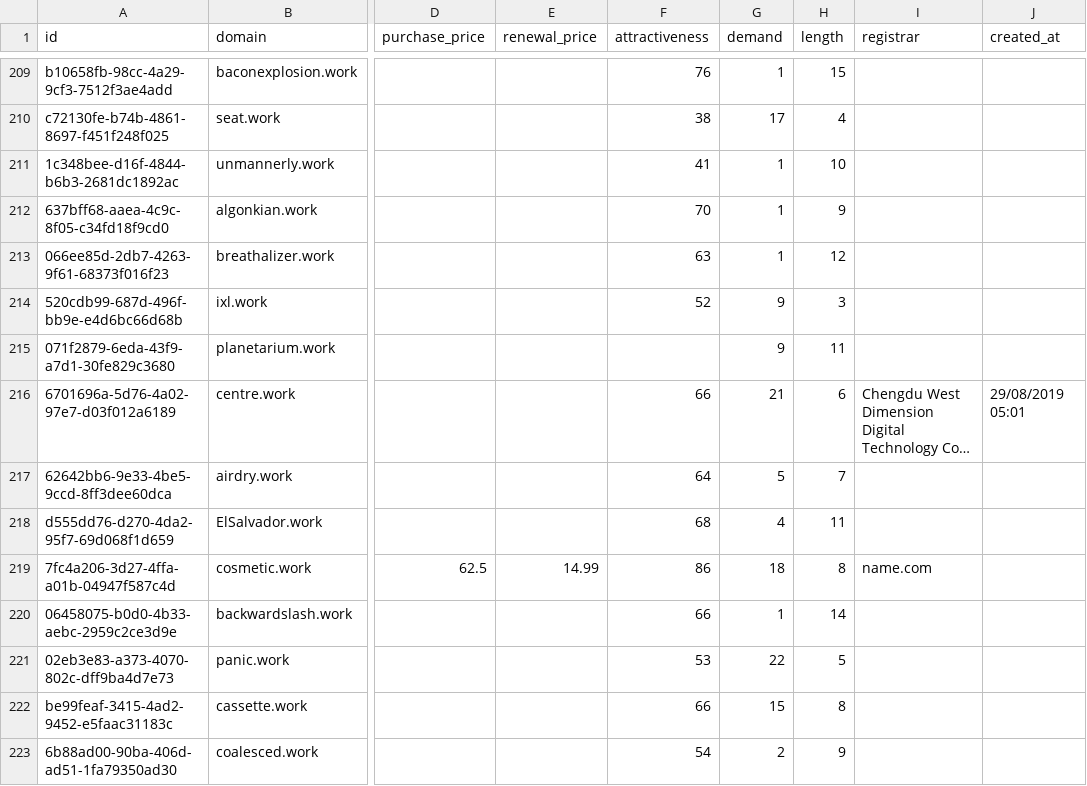
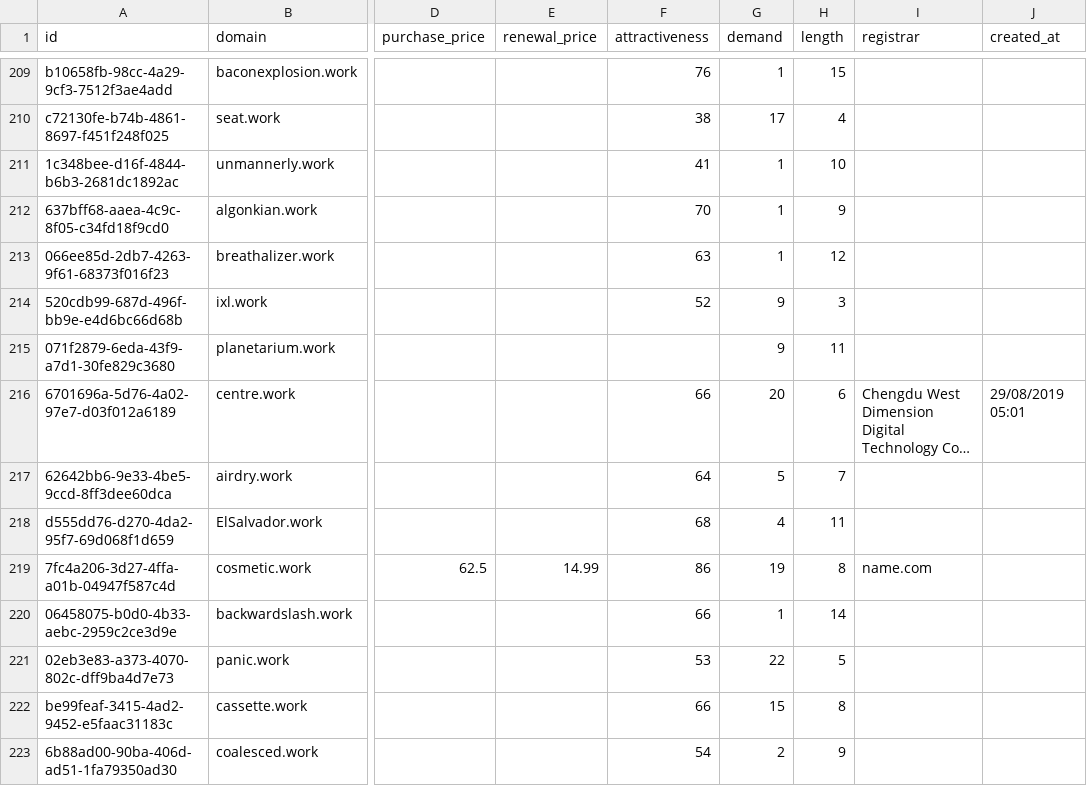
Before and after one commit to UniqueDomains/work-oneword-domains, a CSV file: work.csv, drawn as a sheet; only a part is shown, gaps mark what is left out; long unchanged cells end in …; the diff covers the shown part only; the diff names each change by its address in the sheet, - before the commit and + after, or states it on an @@ line.

Commit message:
Domains update

```diff
--- a/work.csv
+++ b/work.csv
-G216 (demand): 21
+G216 (demand): 20
-G219 (demand): 18
+G219 (demand): 19
```
Also changed, not shown: 2 added rows, 1 removed row and 128 edited cells elsewhere in this file, 4 other files.
